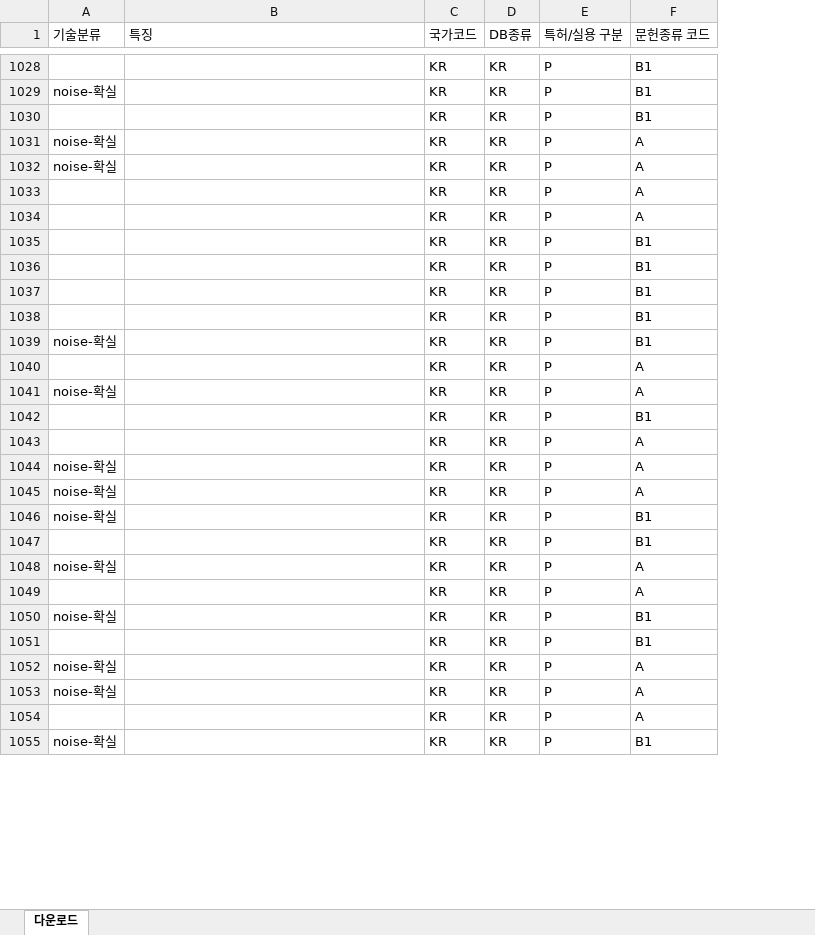
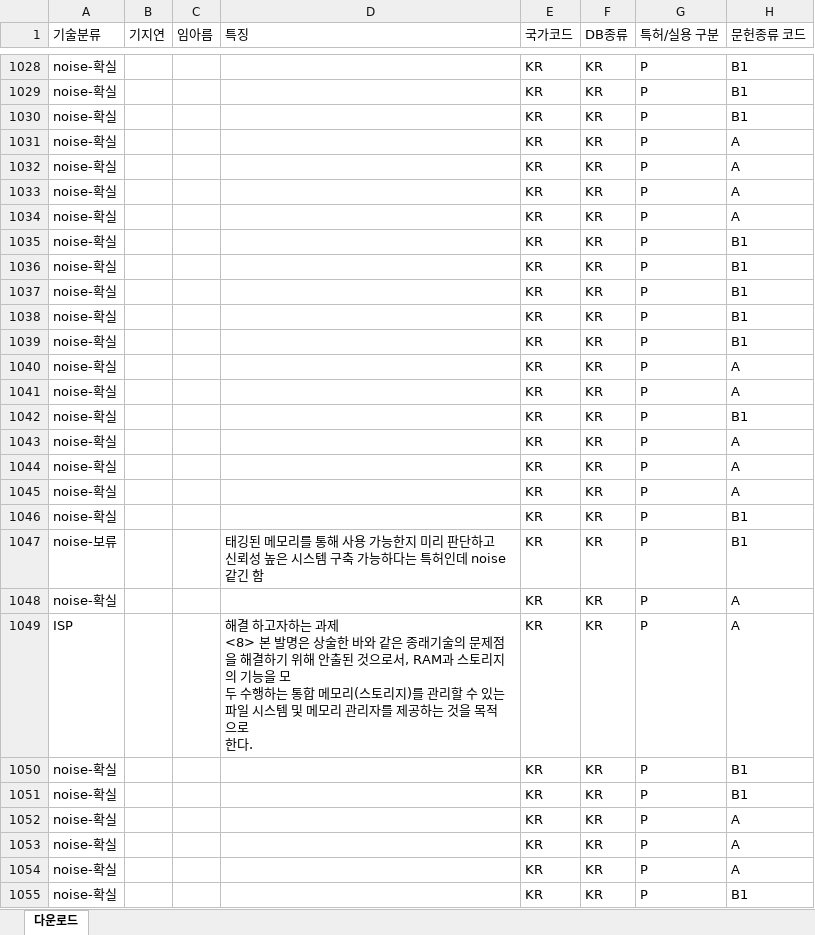
Before and after one commit to JEoN-Ha/CPU, an Excel workbook: PIM/작업공간/한국 모집단 원본(팽대원).xlsx, sheet 다운로드, drawn as a sheet; only a part is shown, gaps mark what is left out; values as stored, in another font and other column widths than the file's, no cell formats; addresses are those after the commit; ↵ is a line break in a cell; the diff covers the shown part only; the diff names each change by its address in the sheet, - before the commit and + after, or states it on an @@ line.

```diff
--- a/PIM/작업공간/한국 모집단 원본(팽대원).xlsx (sheet 다운로드)
+++ b/PIM/작업공간/한국 모집단 원본(팽대원).xlsx (sheet 다운로드)
+column B (기지연), empty
+column C (임아름), empty
-A1028 (기술분류): (empty)
+A1028 (기술분류): noise-확실
-A1030 (기술분류): (empty)
+A1030 (기술분류): noise-확실
-A1033:A1038 (기술분류): (empty)
+A1033:A1038 (기술분류): noise-확실
-A1040 (기술분류): (empty)
+A1040 (기술분류): noise-확실
-A1042:A1043 (기술분류): (empty)
+A1042:A1043 (기술분류): noise-확실
-A1047 (기술분류): (empty)
+A1047 (기술분류): noise-보류
-D1047 (특징): (empty)
+D1047 (특징): 태깅된 메모리를 통해 사용 가능한지 미리 판단하고 신뢰성 높은 시스템 구축 가능하다는 특허인데 noise 같긴 함
-A1049 (기술분류): (empty)
+A1049 (기술분류): ISP
-D1049 (특징): (empty)
+D1049 (특징): 해결 하고자하는 과제 ↵ <8> 본 발명은 상술한 바와 같은 종래기술의 문제점을 해결하기 위해 안출된 것으로서, RAM과 스토리지의 기능을 모 ↵ 두 수행하는 통합 메모리(스토리지)를 관리할 수 있는 파일 시스템 및 메모리 관리자를 제공하는 것을 목적으로 ↵ 한다.
-A1051 (기술분류): (empty)
+A1051 (기술분류): noise-확실
-A1054 (기술분류): (empty)
+A1054 (기술분류): noise-확실
```
Also changed, not shown: 1 removed row and 105 edited cells elsewhere in this sheet, cell formats.
